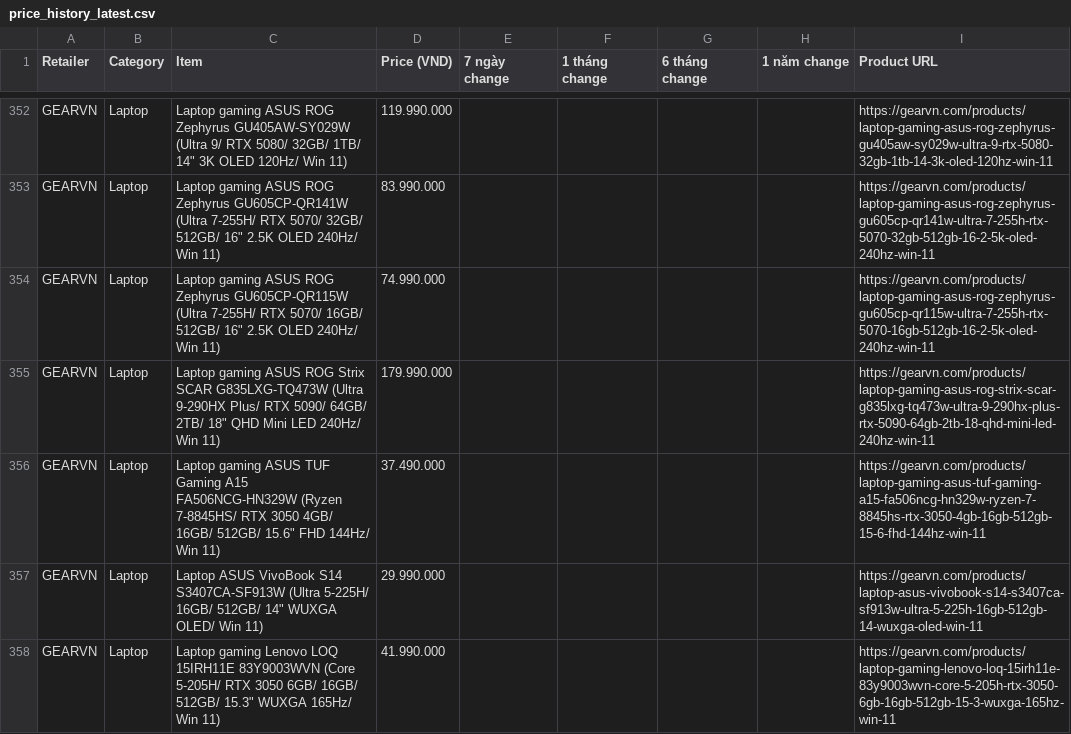
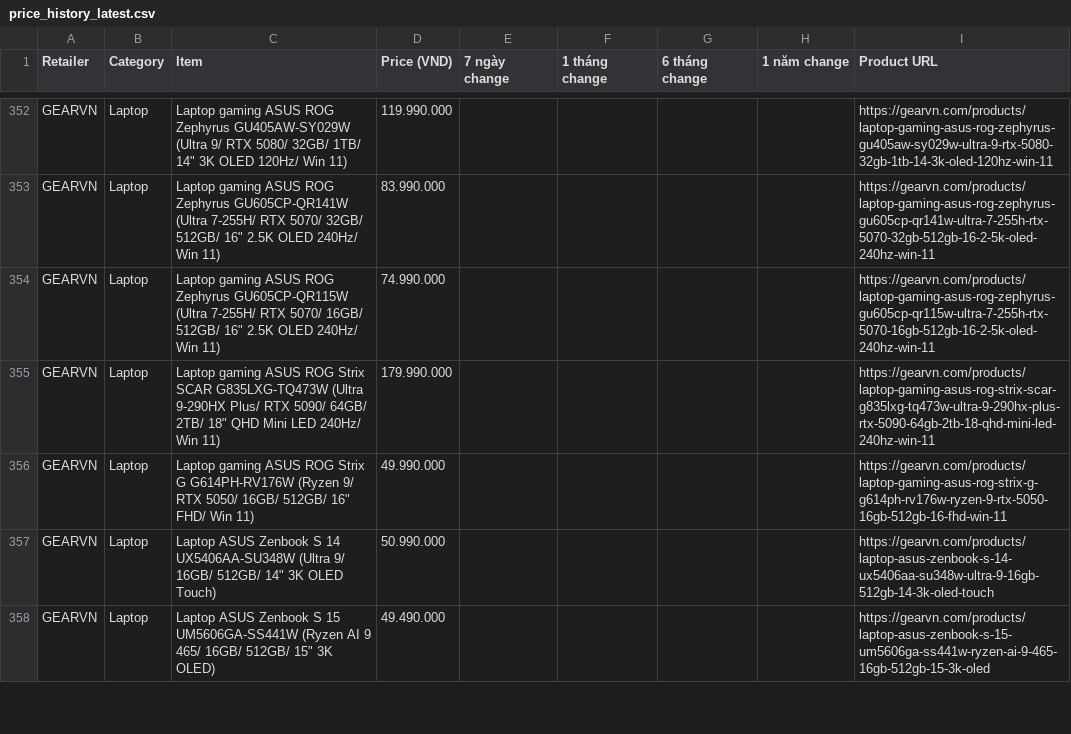
Before and after one commit to tuongphantrue/tech-price-mailer, a CSV file: docs/price_history_latest.csv, drawn as a sheet; only a part is shown, gaps mark what is left out; the diff covers the shown part only.

```diff
--- a/docs/price_history_latest.csv
+++ b/docs/price_history_latest.csv
@@ -355,4 +355,4 @@ GEARVN,Laptop,"Laptop gaming ASUS ROG Zephyrus GU605CP-QR115W (Ultra 7-255H/ RTX
 GEARVN,Laptop,"Laptop gaming ASUS ROG Strix SCAR G835LXG-TQ473W (Ultra 9-290HX Plus/ RTX 5090/ 64GB/ 2TB/ 18"" QHD Mini LED 240Hz/ Win 11)",179.990.000,,,,,https://gearvn.com/products/laptop-gaming-asus-rog-strix-scar-g835lxg-tq473w-ultra-9-290hx-plus-rtx-5090-64gb-2tb-18-qhd-mini-led-240hz-win-11
-GEARVN,Laptop,"Laptop gaming ASUS TUF Gaming A15 FA506NCG-HN329W (Ryzen 7-8845HS/ RTX 3050 4GB/ 16GB/ 512GB/ 15.6"" FHD 144Hz/ Win 11)",37.490.000,,,,,https://gearvn.com/products/laptop-gaming-asus-tuf-gaming-a15-fa506ncg-hn329w-ryzen-7-8845hs-rtx-3050-4gb-16gb-512gb-15-6-fhd-144hz-win-11
-GEARVN,Laptop,"Laptop ASUS VivoBook S14 S3407CA-SF913W (Ultra 5-225H/ 16GB/ 512GB/ 14"" WUXGA OLED/ Win 11)",29.990.000,,,,,https://gearvn.com/products/laptop-asus-vivobook-s14-s3407ca-sf913w-ultra-5-225h-16gb-512gb-14-wuxga-oled-win-11
-GEARVN,Laptop,"Laptop gaming Lenovo LOQ 15IRH11E 83Y9003WVN (Core 5-205H/ RTX 3050 6GB/ 16GB/ 512GB/ 15.3"" WUXGA 165Hz/ Win 11)",41.990.000,,,,,https://gearvn.com/products/laptop-gaming-lenovo-loq-15irh11e-83y9003wvn-core-5-205h-rtx-3050-6gb-16gb-512gb-15-3-wuxga-165hz-win-11
+GEARVN,Laptop,"Laptop gaming ASUS ROG Strix G G614PH-RV176W (Ryzen 9/ RTX 5050/ 16GB/ 512GB/ 16"" FHD/ Win 11)",49.990.000,,,,,https://gearvn.com/products/laptop-gaming-asus-rog-strix-g-g614ph-rv176w-ryzen-9-rtx-5050-16gb-512gb-16-fhd-win-11
+GEARVN,Laptop,"Laptop ASUS Zenbook S 14 UX5406AA-SU348W (Ultra 9/ 16GB/ 512GB/ 14"" 3K OLED Touch)",50.990.000,,,,,https://gearvn.com/products/laptop-asus-zenbook-s-14-ux5406aa-su348w-ultra-9-16gb-512gb-14-3k-oled-touch
+GEARVN,Laptop,"Laptop ASUS Zenbook S 15 UM5606GA-SS441W (Ryzen AI 9 465/ 16GB/ 512GB/ 15"" 3K OLED)",49.490.000,,,,,https://gearvn.com/products/laptop-asus-zenbook-s-15-um5606ga-ss441w-ryzen-ai-9-465-16gb-512gb-15-3k-oled
```
Also changed, not shown: 2 added rows, 2 removed rows, 1 moved row and 9 edited cells elsewhere in this file.
